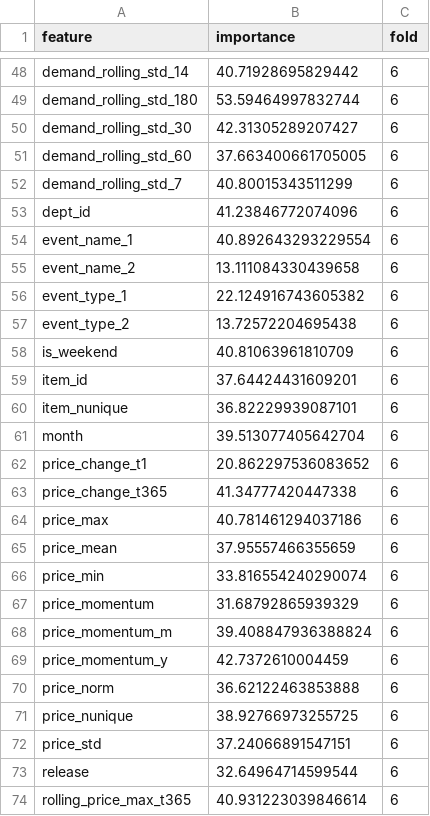
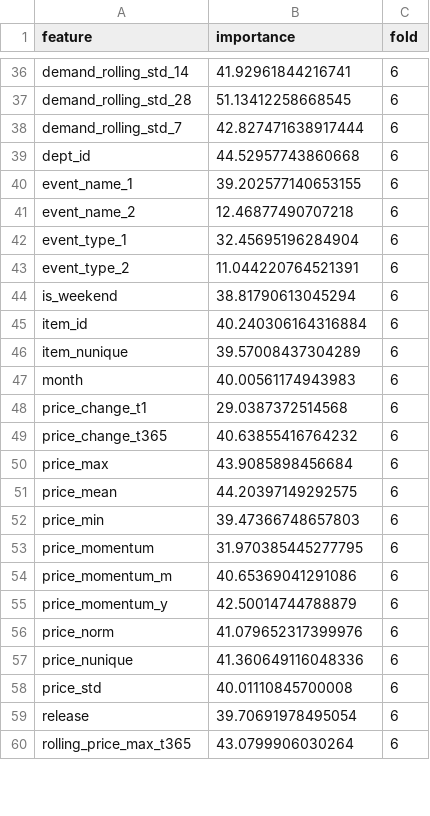
Before and after one commit to MitsuruFujiwara/M5-Forecasting-Accuracy, a CSV file: imp/feature_importance_lgbm.csv, drawn as a sheet; only a part is shown, gaps mark what is left out; removed rows and columns are numbered as before the commit, all else as after; the diff covers the shown part only; the diff names each change by its address in the sheet, - before the commit and + after, or states it on an @@ line.

```diff
--- a/imp/feature_importance_lgbm.csv
+++ b/imp/feature_importance_lgbm.csv
-B36 (importance): 40.71928695829442
+B36 (importance): 41.92961844216741
-A37 (feature): demand_rolling_std_180
+A37 (feature): demand_rolling_std_28
-B37 (importance): 53.59464997832744
+B37 (importance): 51.13412258668545
-row 50: demand_rolling_std_30 | 42.31305289207427 | 6
-row 51: demand_rolling_std_60 | 37.663400661705005 | 6
-B38 (importance): 40.80015343511299
+B38 (importance): 42.827471638917444
-B39 (importance): 41.23846772074096
+B39 (importance): 44.52957743860668
-B40 (importance): 40.892643293229554
+B40 (importance): 39.202577140653155
-B41 (importance): 13.111084330439658
+B41 (importance): 12.46877490707218
-B42 (importance): 22.124916743605382
+B42 (importance): 32.45695196284904
-B43 (importance): 13.72572204695438
+B43 (importance): 11.044220764521391
-B44 (importance): 40.81063961810709
+B44 (importance): 38.81790613045294
-B45 (importance): 37.64424431609201
+B45 (importance): 40.240306164316884
-B46 (importance): 36.82229939087101
+B46 (importance): 39.57008437304289
-B47 (importance): 39.513077405642704
+B47 (importance): 40.00561174943983
-B48 (importance): 20.862297536083652
+B48 (importance): 29.0387372514568
-B49 (importance): 41.34777420447338
+B49 (importance): 40.63855416764232
-B50 (importance): 40.781461294037186
+B50 (importance): 43.9085898456684
-B51 (importance): 37.95557466355659
+B51 (importance): 44.20397149292575
-B52 (importance): 33.816554240290074
+B52 (importance): 39.47366748657803
-B53 (importance): 31.68792865939329
+B53 (importance): 31.970385445277795
-B54 (importance): 39.408847936388824
+B54 (importance): 40.65369041291086
-B55 (importance): 42.7372610004459
+B55 (importance): 42.50014744788879
-B56 (importance): 36.62122463853888
+B56 (importance): 41.079652317399976
-B57 (importance): 38.92766973255725
+B57 (importance): 41.360649116048336
-B58 (importance): 37.24066891547151
+B58 (importance): 40.01110845700008
-B59 (importance): 32.64964714599544
+B59 (importance): 39.70691978495054
-B60 (importance): 40.931223039846614
+B60 (importance): 43.0799906030264
```
Also changed, not shown: 14 added rows, 26 removed rows and 39 edited cells elsewhere in this file, imp/feature_importance_lgbm_holdout.csv, 1 other file.
